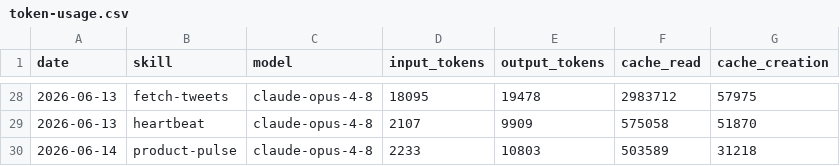
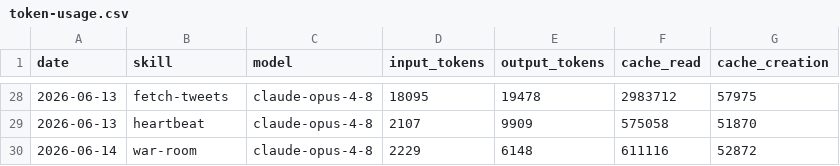
Before and after one commit to aaronjmars/aeon-bd, a CSV file: memory/token-usage.csv, drawn as a sheet; only a part is shown, gaps mark what is left out.

Commit message:
chore(war-room): auto-commit 2026-06-14

```diff
--- a/memory/token-usage.csv
+++ b/memory/token-usage.csv
@@ -29,2 +29,2 @@ date,skill,model,input_tokens,output_tokens,cache_read,cache_creation
 2026-06-13,heartbeat,claude-opus-4-8,2107,9909,575058,51870
-2026-06-14,product-pulse,claude-opus-4-8,2233,10803,503589,31218
+2026-06-14,war-room,claude-opus-4-8,2229,6148,611116,52872
```
Also changed, not shown: 3 other files.
